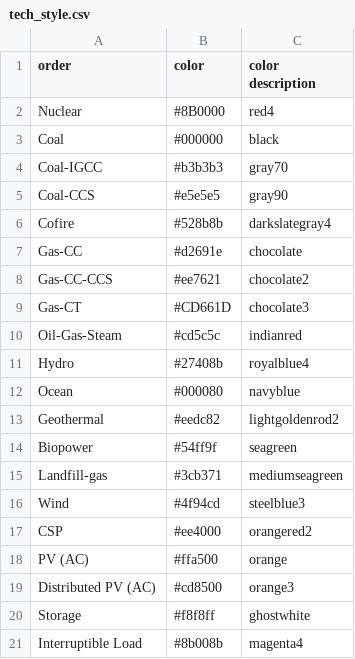
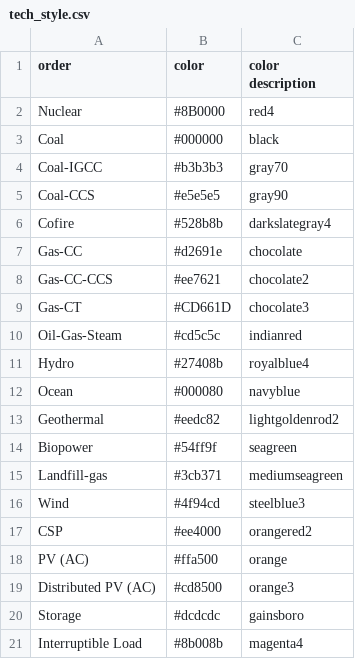
Before and after one commit to mmowers/bokehpivot, a CSV file: in/tech_style.csv, drawn as a sheet.

Commit message:
Make storage darker

```diff
--- a/in/tech_style.csv
+++ b/in/tech_style.csv
@@ -19,3 +19,3 @@ PV (AC),#ffa500,orange
 Distributed PV (AC),#cd8500,orange3
-Storage,#f8f8ff,ghostwhite
+Storage,#dcdcdc,gainsboro
 Interruptible Load,#8b008b,magenta4
```
